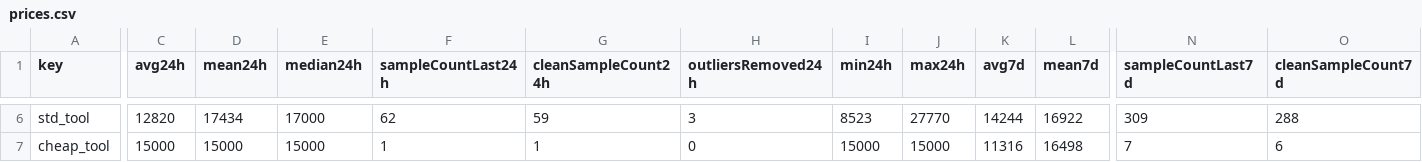
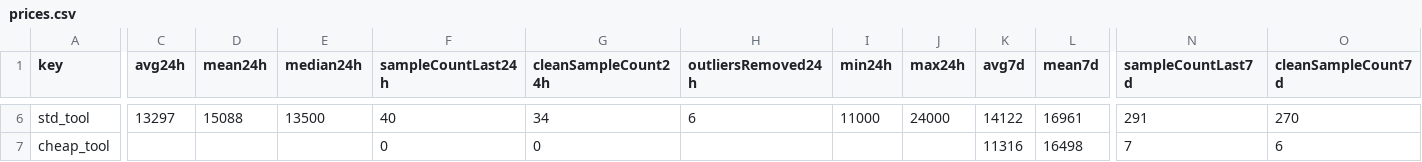
Before and after one commit to 4bidden-knowledge/Stalcrafter-X, a CSV file: prices.csv, drawn as a sheet; only a part is shown, gaps mark what is left out; the diff covers the shown part only; the diff names each change by its address in the sheet, - before the commit and + after, or states it on an @@ line.

```diff
--- a/prices.csv
+++ b/prices.csv
-C6 (avg24h): 12820
+C6 (avg24h): 13297
-D6 (mean24h): 17434
+D6 (mean24h): 15088
-E6 (median24h): 17000
+E6 (median24h): 13500
-F6 (sampleCountLast24h): 62
+F6 (sampleCountLast24h): 40
-G6 (cleanSampleCount24h): 59
+G6 (cleanSampleCount24h): 34
-H6 (outliersRemoved24h): 3
+H6 (outliersRemoved24h): 6
-I6 (min24h): 8523
+I6 (min24h): 11000
-J6 (max24h): 27770
+J6 (max24h): 24000
-K6 (avg7d): 14244
+K6 (avg7d): 14122
-L6 (mean7d): 16922
+L6 (mean7d): 16961
-N6 (sampleCountLast7d): 309
+N6 (sampleCountLast7d): 291
-O6 (cleanSampleCount7d): 288
+O6 (cleanSampleCount7d): 270
-C7 (avg24h): 15000
+C7 (avg24h): (empty)
-D7 (mean24h): 15000
+D7 (mean24h): (empty)
-E7 (median24h): 15000
+E7 (median24h): (empty)
-F7 (sampleCountLast24h): 1
+F7 (sampleCountLast24h): 0
-G7 (cleanSampleCount24h): 1
+G7 (cleanSampleCount24h): 0
-H7 (outliersRemoved24h): 0
+H7 (outliersRemoved24h): (empty)
-I7 (min24h): 15000
+I7 (min24h): (empty)
-J7 (max24h): 15000
+J7 (max24h): (empty)
```
Also changed, not shown: 116 edited cells elsewhere in this file, 2 other files.
